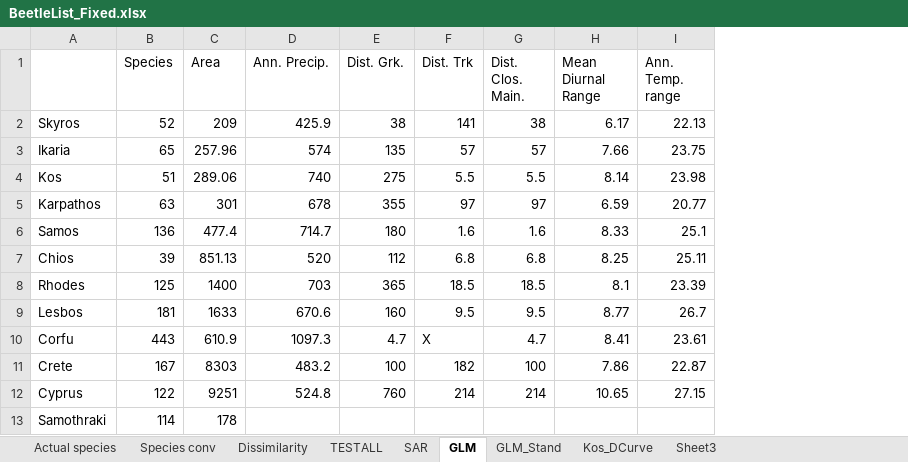
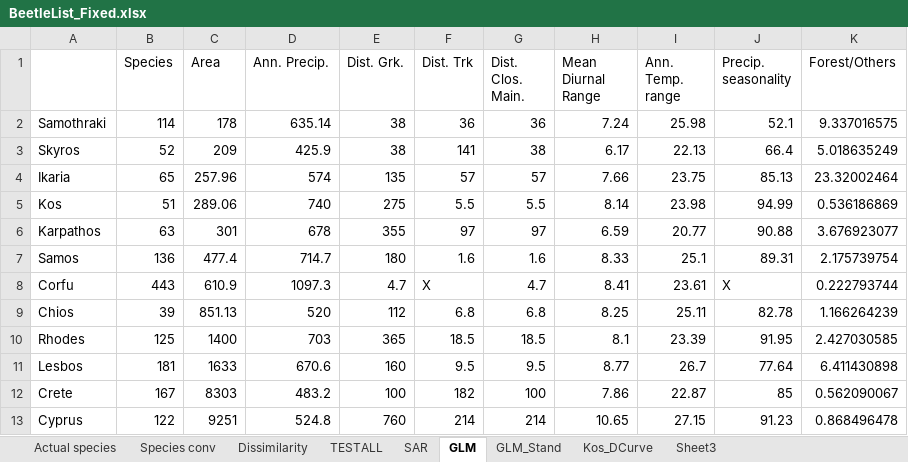
Before and after one commit to eranee/Uni, an Excel workbook: Data/BeetleList_Fixed.xlsx, sheet GLM, drawn as a sheet; values as stored, in another font and other column widths than the file's, no borders; 2 other sheets too large or unreadable and not compared; removed rows and columns are numbered as before the commit, all else as after; the diff names each change by its address in the sheet, - before the commit and + after, or states it on an @@ line.

```diff
--- a/Data/BeetleList_Fixed.xlsx (sheet GLM)
+++ b/Data/BeetleList_Fixed.xlsx (sheet GLM)
+column J (Precip. seasonality), rows 3-7: 66.4 | 85.13 | 94.99 | 90.88 | 89.31; rows 9-13: 82.78 | 91.95 | 77.64 | 85 | 91.23
+column K (Forest/Others), rows 3-7: 5.018635249 | 23.32002464 | 0.536186869 | 3.676923077 | 2.175739754; rows 9-13: 1.166264239 | 2.427030585 | 6.411430898 | 0.562090067 | 0.868496478
+row 2: Samothraki | 114 | 178 | 635.14 | 38 | 36 | 36 | 7.24 | 25.98 | 52.1 | 9.337016575
@@ row 10 moved to row 8: Corfu @@
-row 13: Samothraki | 114 | 178
```
Also changed, not shown: sheet GLM_Stand, formulas that keep their value, 6 other files.
